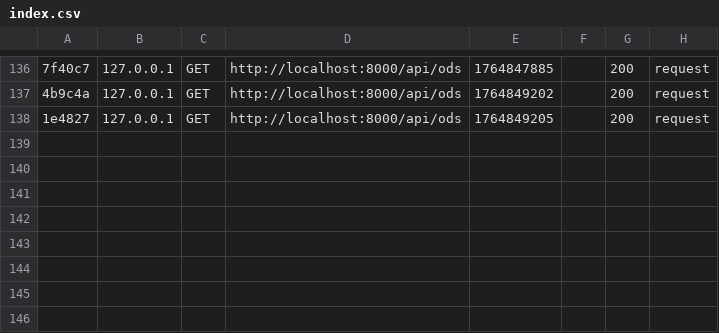
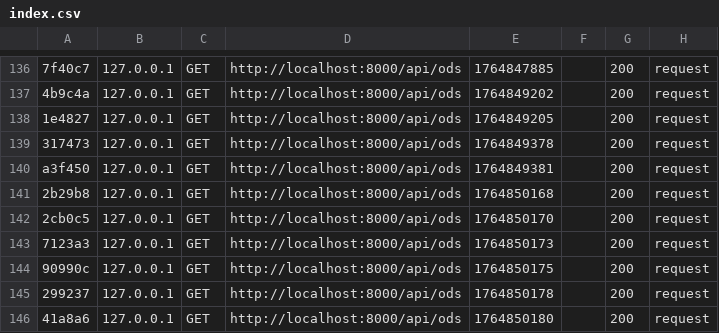
Before and after one commit to PolMelo/ODS, a CSV file: var/cache/dev/profiler/index.csv, drawn as a sheet; only a part is shown, gaps mark what is left out; the diff names each change by its address in the sheet, - before the commit and + after, or states it on an @@ line.

```diff
--- a/var/cache/dev/profiler/index.csv
+++ b/var/cache/dev/profiler/index.csv
+row 139: 317473 | 127.0.0.1 | GET | http://localhost:8000/api/ods | 1764849378 |  | 200 | request
+row 140: a3f450 | 127.0.0.1 | GET | http://localhost:8000/api/ods | 1764849381 |  | 200 | request
+row 141: 2b29b8 | 127.0.0.1 | GET | http://localhost:8000/api/ods | 1764850168 |  | 200 | request
+row 142: 2cb0c5 | 127.0.0.1 | GET | http://localhost:8000/api/ods | 1764850170 |  | 200 | request
+row 143: 7123a3 | 127.0.0.1 | GET | http://localhost:8000/api/ods | 1764850173 |  | 200 | request
+row 144: 90990c | 127.0.0.1 | GET | http://localhost:8000/api/ods | 1764850175 |  | 200 | request
+row 145: 299237 | 127.0.0.1 | GET | http://localhost:8000/api/ods | 1764850178 |  | 200 | request
+row 146: 41a8a6 | 127.0.0.1 | GET | http://localhost:8000/api/ods | 1764850180 |  | 200 | request
```
Also changed, not shown: 18 other files.
